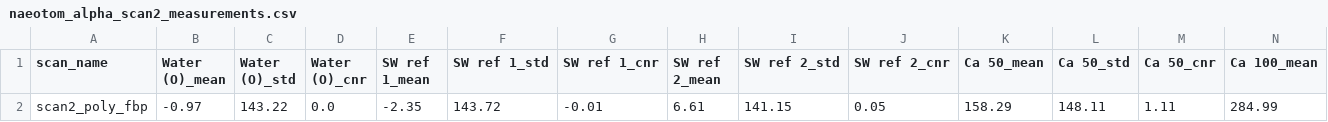
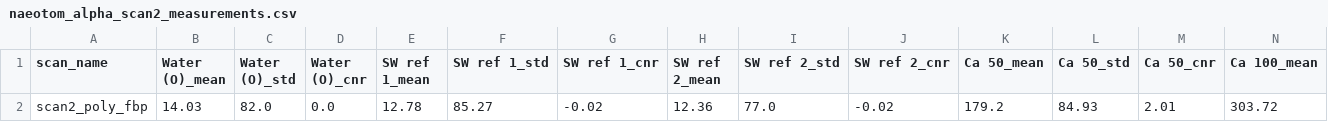
Before and after one commit to MolloiLab/BasisSimulator.jl, a CSV file: verification/results/naeotom_alpha/naeotom_alpha_scan2_measurements.csv, drawn as a sheet; only a part is shown; removed rows and columns are numbered as before the commit, all else as after; rows hold the shown columns only; the diff names each change by its address in the sheet, - before the commit and + after, or states it on an @@ line.

```diff
--- a/verification/results/naeotom_alpha/naeotom_alpha_scan2_measurements.csv
+++ b/verification/results/naeotom_alpha/naeotom_alpha_scan2_measurements.csv
-row 2: scan2_poly_fbp | -0.97 | 143.22 | 0.0 | -2.35 | 143.72 | -0.01 | 6.61 | 141.15 | 0.05 | 158.29 | 148.11 | 1.11 | 284.99
+row 2: scan2_poly_fbp | 14.03 | 82.0 | 0.0 | 12.78 | 85.27 | -0.02 | 12.36 | 77.0 | -0.02 | 179.2 | 84.93 | 2.01 | 303.72
```
Also changed, not shown: 10 other files.
